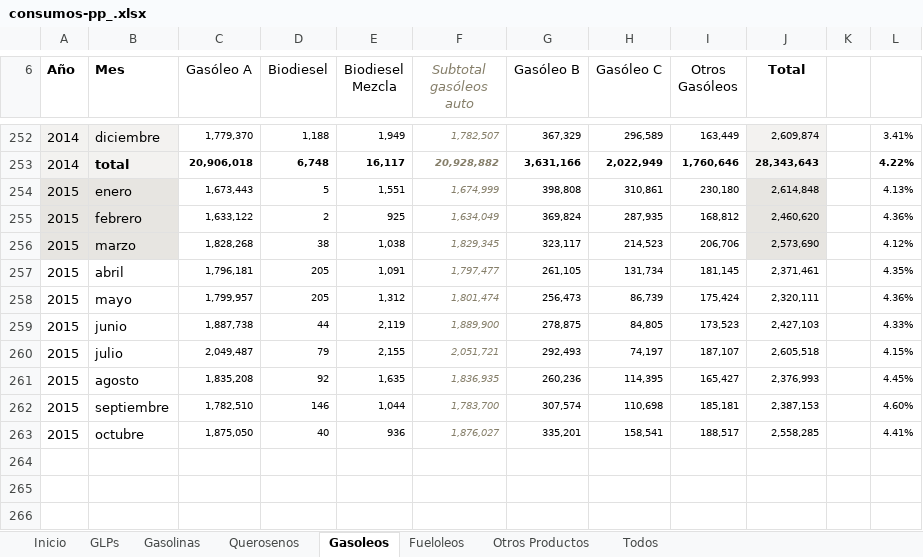
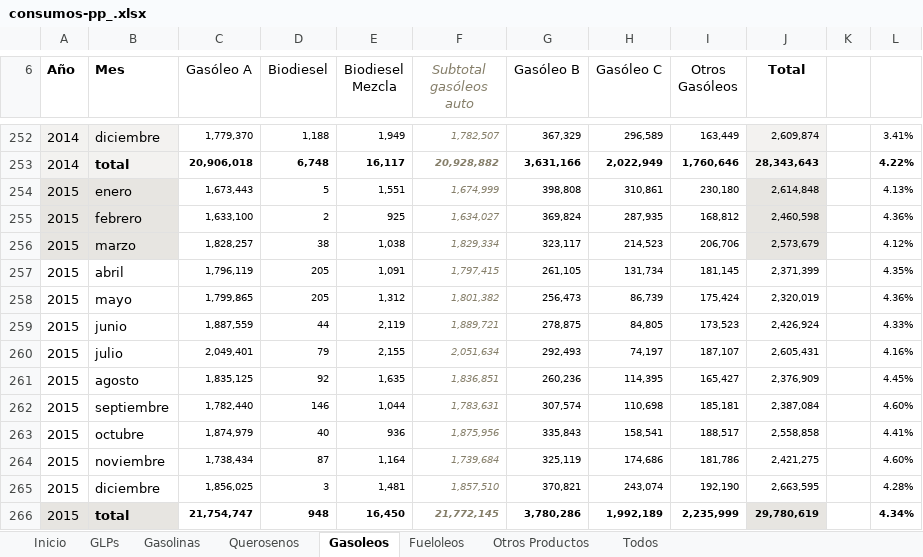
Before and after one commit to BaltiBoix/CORES, an Excel workbook: consumos-pp_.xlsx, sheet Gasoleos, drawn as a sheet; only a part is shown, gaps mark what is left out; values as stored, in another font and other column widths than the file's, no borders; charts and pictures and conditional formats not drawn; the diff covers the shown part only; the diff names each change by its address in the sheet, - before the commit and + after, or states it on an @@ line.

```diff
--- a/consumos-pp_.xlsx (sheet Gasoleos)
+++ b/consumos-pp_.xlsx (sheet Gasoleos)
-C255 (Gasóleo A): 1,633,122
+C255 (Gasóleo A): 1,633,100
-F255 (Subtotal gasóleos auto): 1,634,049
+F255 (Subtotal gasóleos auto): 1,634,027
-J255 (Total): 2,460,620
+J255 (Total): 2,460,598
-C256 (Gasóleo A): 1,828,268
+C256 (Gasóleo A): 1,828,257
-F256 (Subtotal gasóleos auto): 1,829,345
+F256 (Subtotal gasóleos auto): 1,829,334
-J256 (Total): 2,573,690
+J256 (Total): 2,573,679
-C257 (Gasóleo A): 1,796,181
+C257 (Gasóleo A): 1,796,119
-F257 (Subtotal gasóleos auto): 1,797,477
+F257 (Subtotal gasóleos auto): 1,797,415
-J257 (Total): 2,371,461
+J257 (Total): 2,371,399
-C258 (Gasóleo A): 1,799,957
+C258 (Gasóleo A): 1,799,865
-F258 (Subtotal gasóleos auto): 1,801,474
+F258 (Subtotal gasóleos auto): 1,801,382
-J258 (Total): 2,320,111
+J258 (Total): 2,320,019
-C259 (Gasóleo A): 1,887,738
+C259 (Gasóleo A): 1,887,559
-F259 (Subtotal gasóleos auto): 1,889,900
+F259 (Subtotal gasóleos auto): 1,889,721
-J259 (Total): 2,427,103
+J259 (Total): 2,426,924
-C260 (Gasóleo A): 2,049,487
+C260 (Gasóleo A): 2,049,401
-F260 (Subtotal gasóleos auto): 2,051,721
+F260 (Subtotal gasóleos auto): 2,051,634
-J260 (Total): 2,605,518
+J260 (Total): 2,605,431
-L260: 4.15%
+L260: 4.16%
-C261 (Gasóleo A): 1,835,208
+C261 (Gasóleo A): 1,835,125
-F261 (Subtotal gasóleos auto): 1,836,935
+F261 (Subtotal gasóleos auto): 1,836,851
-J261 (Total): 2,376,993
+J261 (Total): 2,376,909
-C262 (Gasóleo A): 1,782,510
+C262 (Gasóleo A): 1,782,440
-F262 (Subtotal gasóleos auto): 1,783,700
+F262 (Subtotal gasóleos auto): 1,783,631
-J262 (Total): 2,387,153
+J262 (Total): 2,387,084
-C263 (Gasóleo A): 1,875,050
+C263 (Gasóleo A): 1,874,979
-F263 (Subtotal gasóleos auto): 1,876,027
+F263 (Subtotal gasóleos auto): 1,875,956
-G263 (Gasóleo B): 335,201
+G263 (Gasóleo B): 335,843
-J263 (Total): 2,558,285
+J263 (Total): 2,558,858
+row 264: 2015 | noviembre | 1,738,434 | 87 | 1,164 | 1,739,684 | 325,119 | 174,686 | 181,786 | 2,421,275 |  | 4.60%
+row 265: 2015 | diciembre | 1,856,025 | 3 | 1,481 | 1,857,510 | 370,821 | 243,074 | 192,190 | 2,663,595 |  | 4.28%
+row 266: 2015 | total | 21,754,747 | 948 | 16,450 | 21,772,145 | 3,780,286 | 1,992,189 | 2,235,999 | 29,780,619 |  | 4.34%
```
Also changed, not shown: 8 edited cells elsewhere in this sheet, sheet Todos, sheet Gasolinas, sheet Otros Productos, sheet GLPs, sheet Querosenos, sheet Fueloleos, 1 more sheet, consumos-pp.xlsx, 14 other files.
